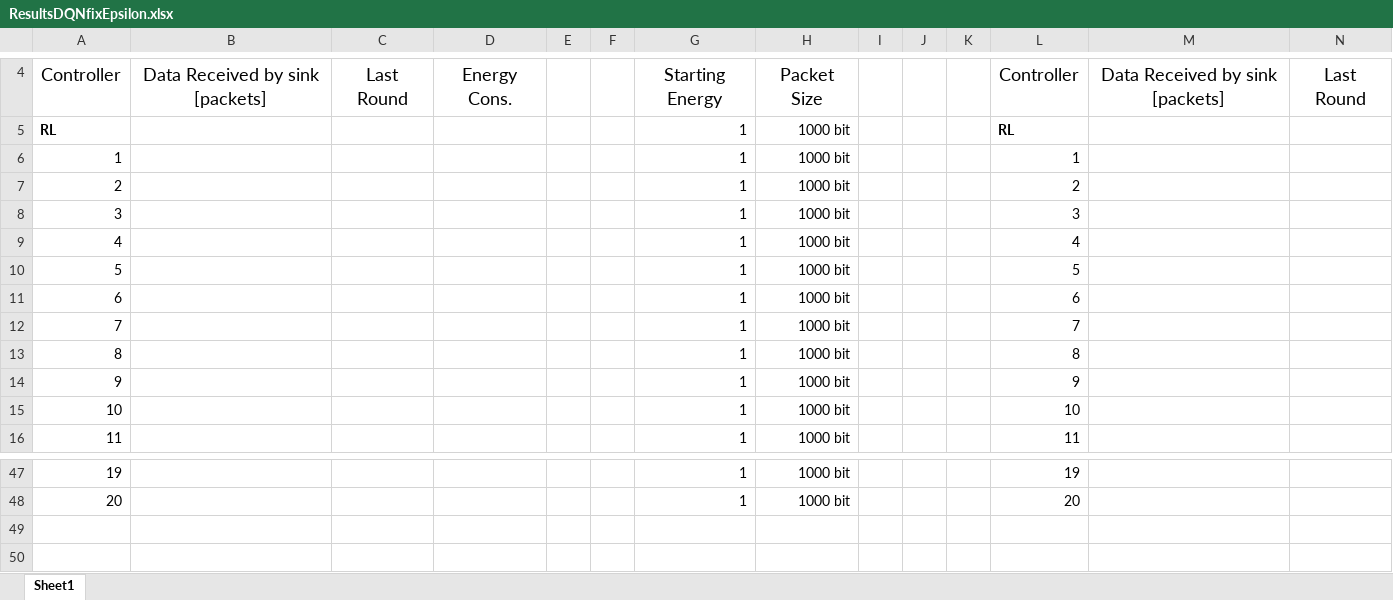
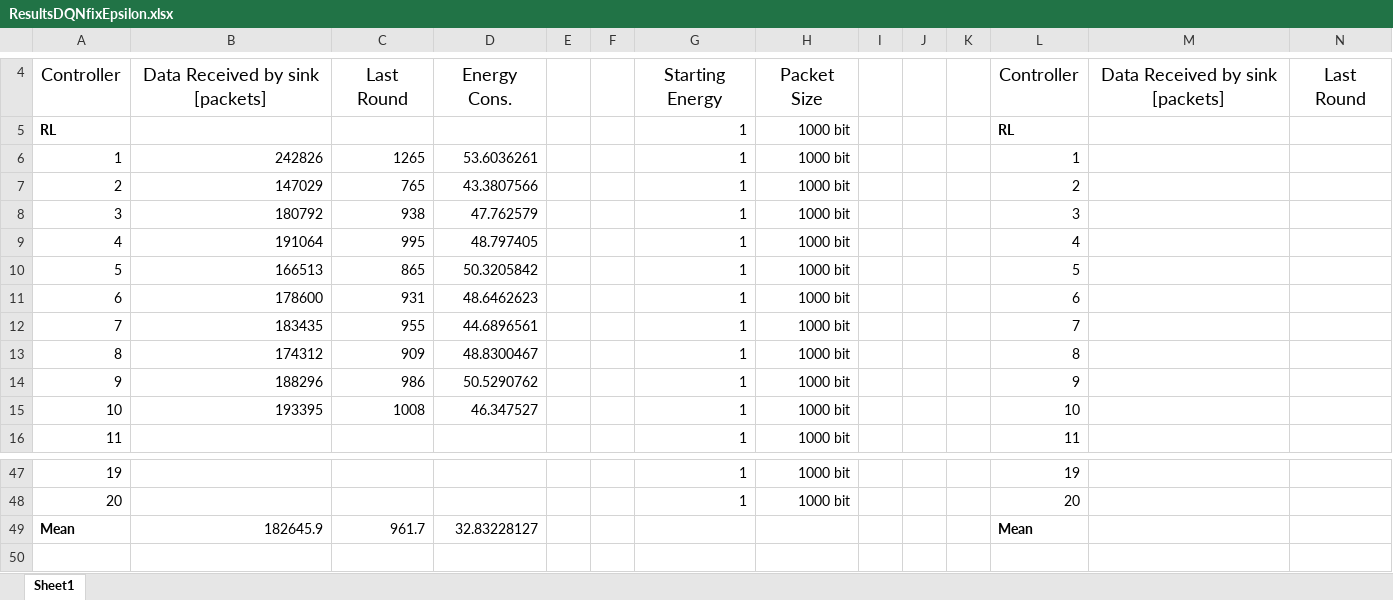
Before and after one commit to PaxelK/ThesisWorkCybercom, an Excel workbook: pyFiles/RL/Results/New Results/ResultsDQNfixEpsilon.xlsx, sheet Sheet1, drawn as a sheet; only a part is shown, gaps mark what is left out; values as stored, in another font and other column widths than the file's, no borders; rows hold the shown columns only; the diff covers the shown part only; the diff names each change by its address in the sheet, - before the commit and + after, or states it on an @@ line.

```diff
--- a/pyFiles/RL/Results/New Results/ResultsDQNfixEpsilon.xlsx (sheet Sheet1)
+++ b/pyFiles/RL/Results/New Results/ResultsDQNfixEpsilon.xlsx (sheet Sheet1)
-B6: (empty)
+B6: 242826
-C6: (empty)
+C6: 1265
-D6: (empty)
+D6: 53.6036261
-B7: (empty)
+B7: 147029
-C7: (empty)
+C7: 765
-D7: (empty)
+D7: 43.3807566
-B8: (empty)
+B8: 180792
-C8: (empty)
+C8: 938
-D8: (empty)
+D8: 47.762579
-B9: (empty)
+B9: 191064
-C9: (empty)
+C9: 995
-D9: (empty)
+D9: 48.797405
-B10: (empty)
+B10: 166513
-C10: (empty)
+C10: 865
-D10: (empty)
+D10: 50.3205842
-B11: (empty)
+B11: 178600
-C11: (empty)
+C11: 931
-D11: (empty)
+D11: 48.6462623
-B12: (empty)
+B12: 183435
-C12: (empty)
+C12: 955
-D12: (empty)
+D12: 44.6896561
-B13: (empty)
+B13: 174312
-C13: (empty)
+C13: 909
-D13: (empty)
+D13: 48.8300467
-B14: (empty)
+B14: 188296
-C14: (empty)
+C14: 986
-D14: (empty)
+D14: 50.5290762
-B15: (empty)
+B15: 193395
-C15: (empty)
+C15: 1008
-D15: (empty)
+D15: 46.347527
-row 49: (empty)
+row 49: Mean | 182645.9 | 961.7 | 32.83228127 |  |  |  |  |  |  |  | Mean
```
Also changed, not shown: 1 added row and 77 edited cells elsewhere in this sheet, pyFiles/RL/Results/New Results/ResultsDQNdecayEpsilon.xlsx, 13 other files.
